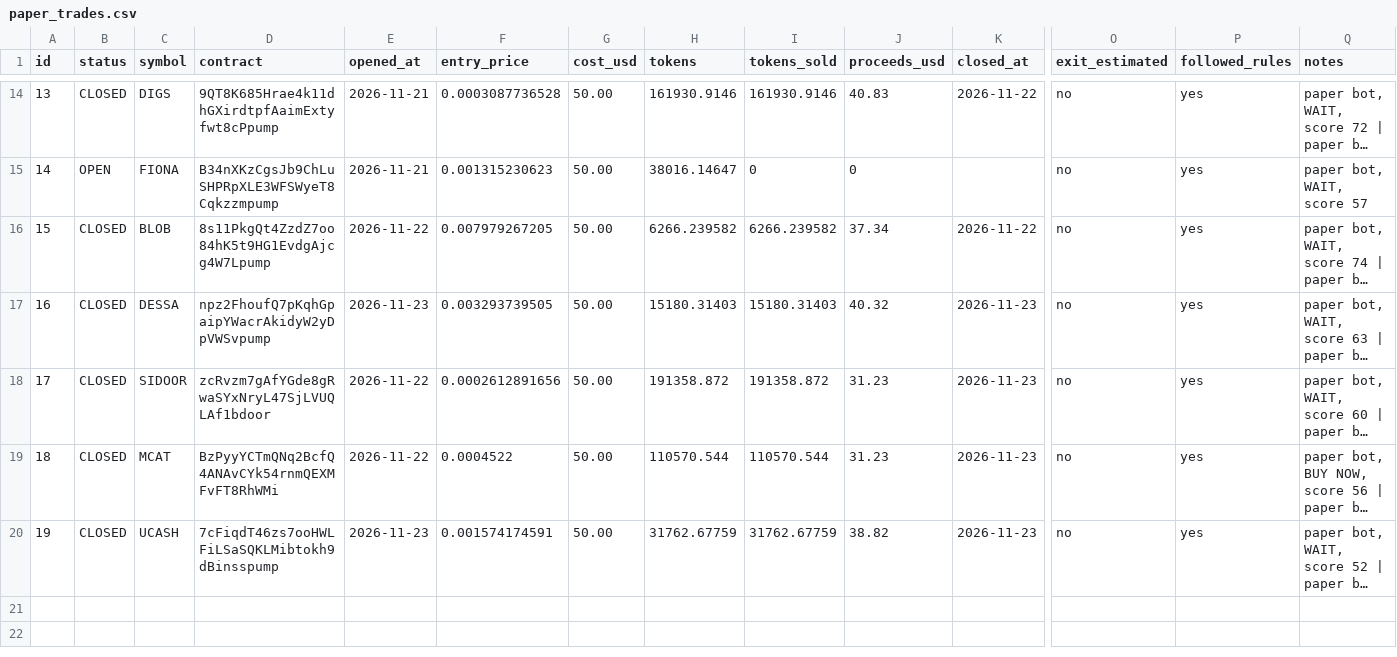
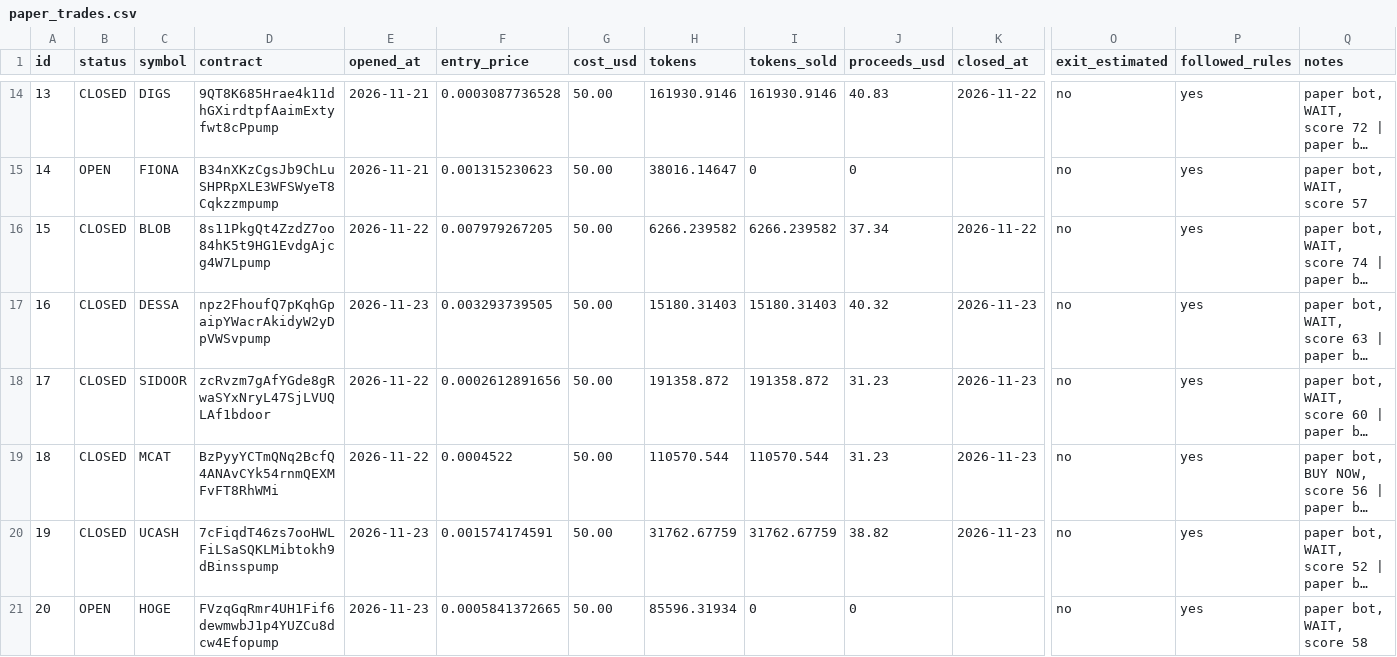
Before and after one commit to edson114/edson114, a CSV file: journal/paper_trades.csv, drawn as a sheet; only a part is shown, gaps mark what is left out; long unchanged cells end in …; rows hold the shown columns only; the diff names each change by its address in the sheet, - before the commit and + after, or states it on an @@ line.

```diff
--- a/journal/paper_trades.csv
+++ b/journal/paper_trades.csv
+row 21: 20 | OPEN | HOGE | FVzqGqRmr4UH1Fif6dewmwbJ1p4YUZCu8dcw4Efopump | 2026-11-23 | 0.0005841372665 | 50.00 | 85596.31934 | 0 | 0 |  | no | yes | paper bot, WAIT, score 58
```
Also changed, not shown: 2 other files.
